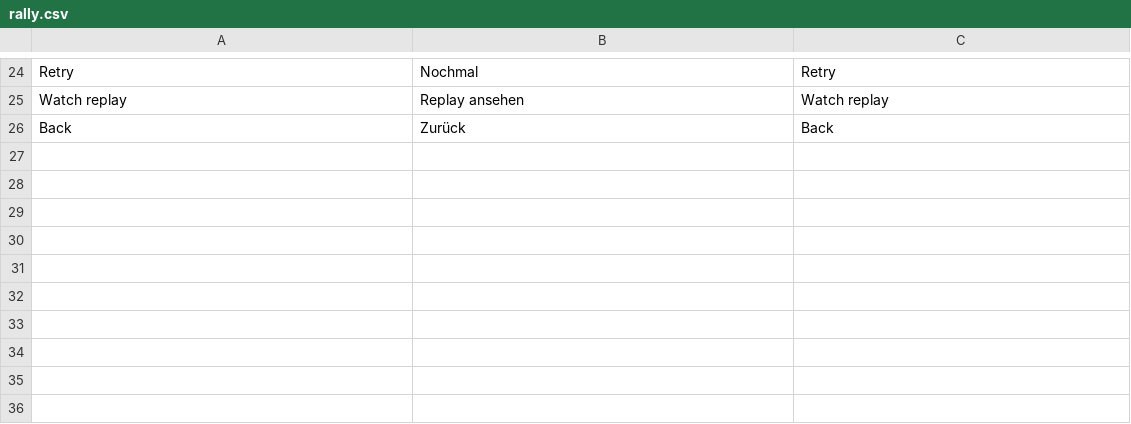
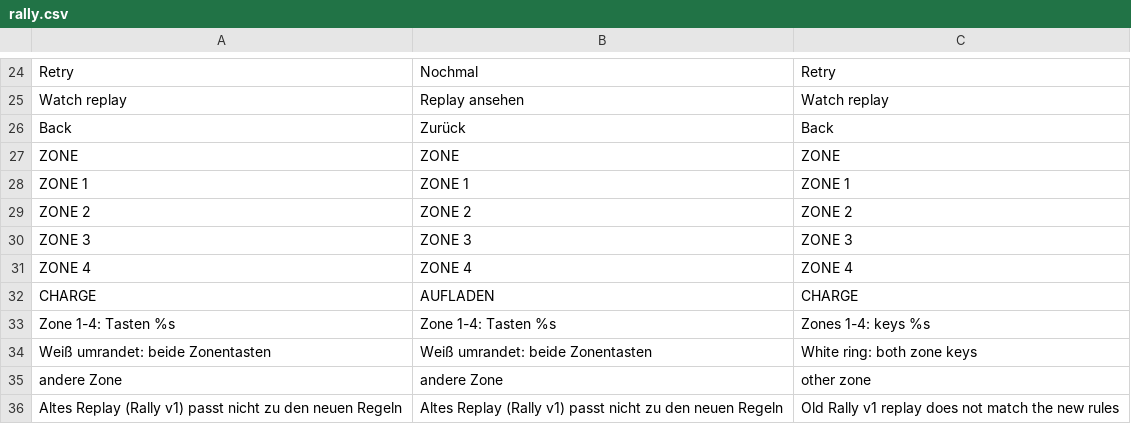
Before and after one commit to Vyrenbusiness-source/TETHRA, a CSV file: translations/rally.csv, drawn as a sheet; only a part is shown, gaps mark what is left out.

Commit message:
Rally v2: Spiel mit 4 Zonen, Endbild-Tabelle, Sterne, Tests

```diff
--- a/translations/rally.csv
+++ b/translations/rally.csv
@@ -26 +26,11 @@ Watch replay,Replay ansehen,Watch replay
 Back,Zurück,Back
+ZONE,ZONE,ZONE
+ZONE 1,ZONE 1,ZONE 1
+ZONE 2,ZONE 2,ZONE 2
+ZONE 3,ZONE 3,ZONE 3
+ZONE 4,ZONE 4,ZONE 4
+CHARGE,AUFLADEN,CHARGE
+Zone 1-4: Tasten %s,Zone 1-4: Tasten %s,Zones 1-4: keys %s
+Weiß umrandet: beide Zonentasten,Weiß umrandet: beide Zonentasten,White ring: both zone keys
+andere Zone,andere Zone,other zone
+Altes Replay (Rally v1) passt nicht zu den neuen Regeln,Altes Replay (Rally v1) passt nicht zu den neuen Regeln,Old Rally v1 replay does not match the new rules
```
Also changed, not shown: 4 other files.
